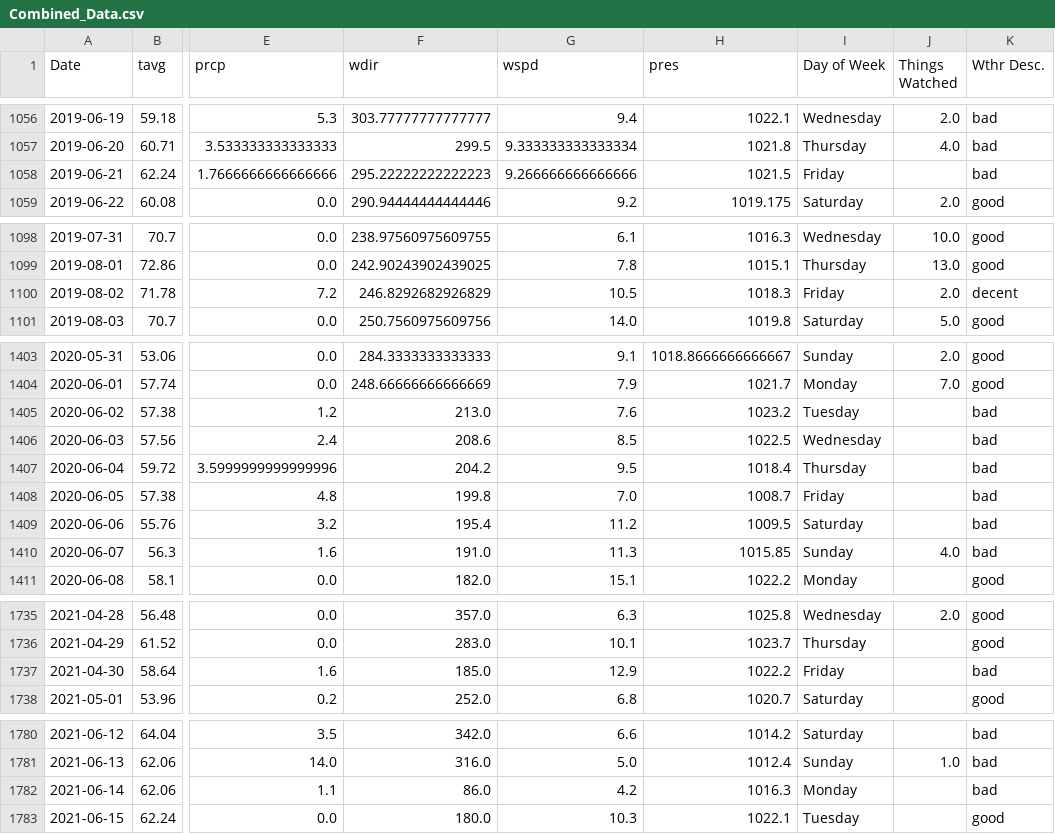
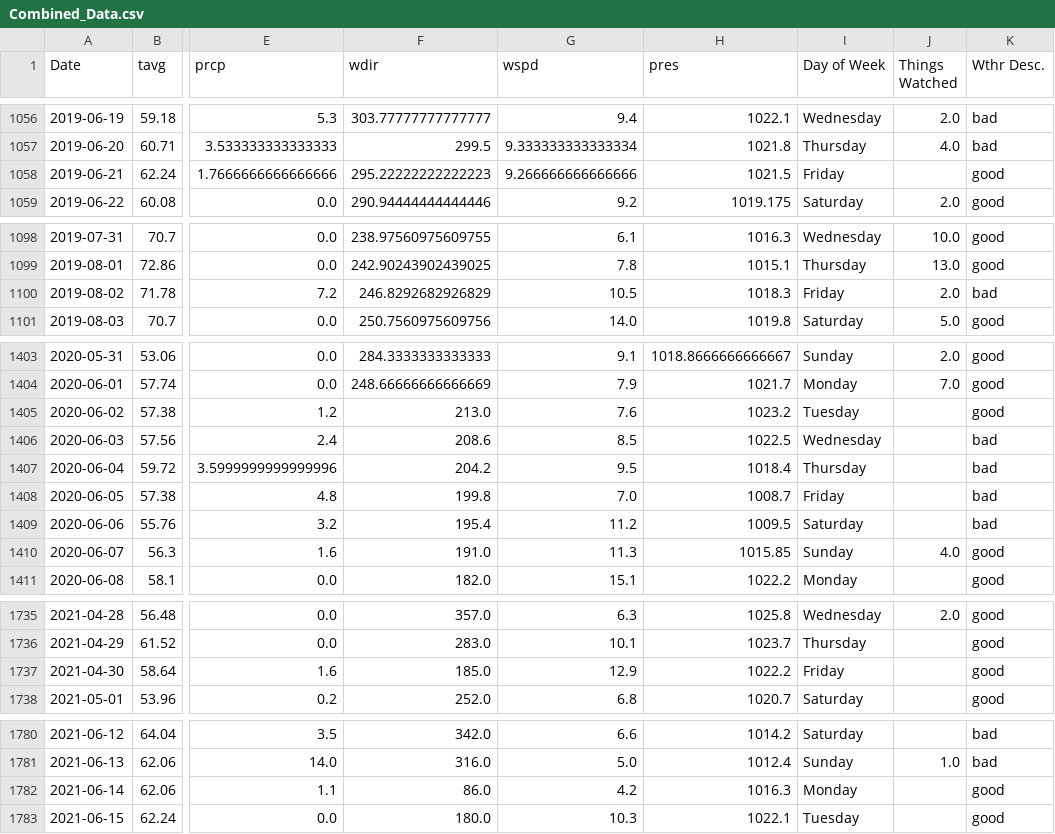
Before and after one commit to georgecalv/DataScienceFinalProject, a CSV file: Combined_Data.csv, drawn as a sheet; only a part is shown, gaps mark what is left out; the diff covers the shown part only; the diff names each change by its address in the sheet, - before the commit and + after, or states it on an @@ line.

```diff
--- a/Combined_Data.csv
+++ b/Combined_Data.csv
-K1058 (Wthr Desc.): bad
+K1058 (Wthr Desc.): good
-K1100 (Wthr Desc.): decent
+K1100 (Wthr Desc.): bad
-K1405 (Wthr Desc.): bad
+K1405 (Wthr Desc.): good
-K1410 (Wthr Desc.): bad
+K1410 (Wthr Desc.): good
-K1737 (Wthr Desc.): bad
+K1737 (Wthr Desc.): good
-K1782 (Wthr Desc.): bad
+K1782 (Wthr Desc.): good
```
Also changed, not shown: 16 edited cells elsewhere in this file, 1 other file.
